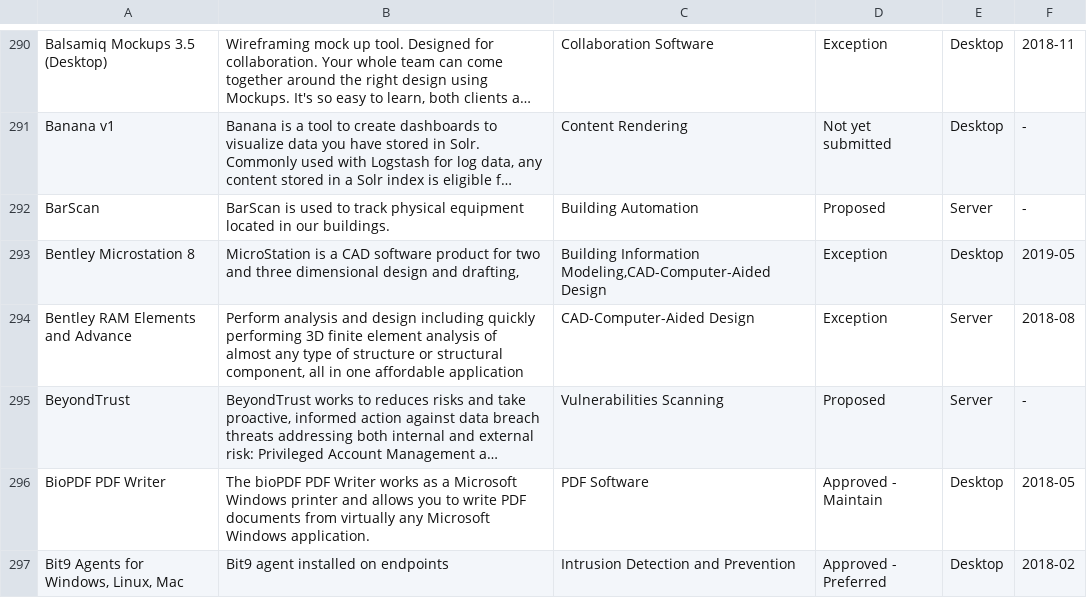
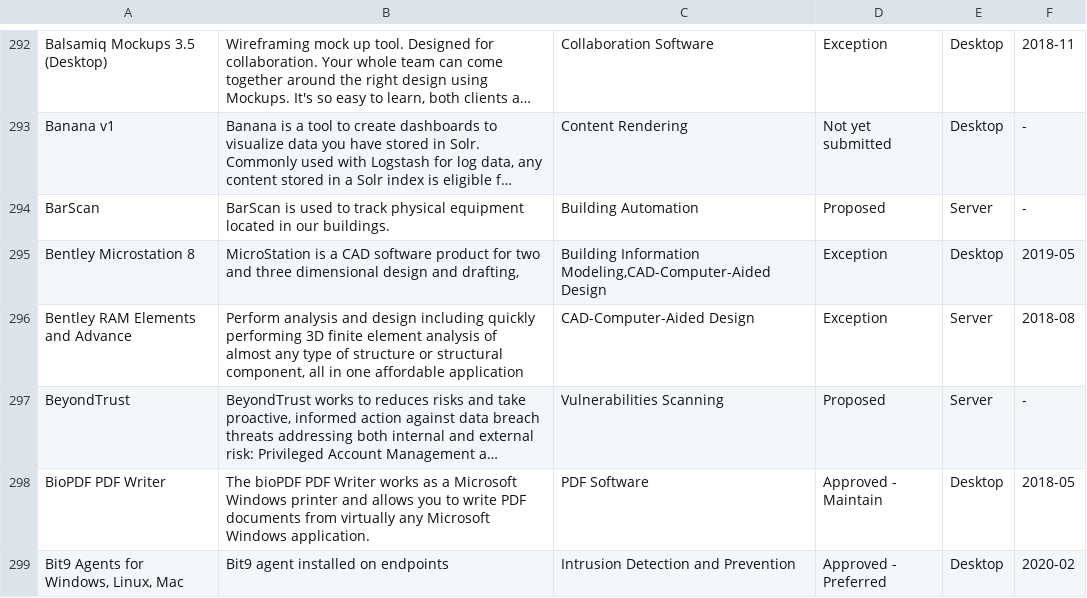
Before and after one commit to GSA/data, a CSV file: enterprise-architecture/it-standards.csv, drawn as a sheet; only a part is shown, gaps mark what is left out; long unchanged cells end in …; addresses are those after the commit; the diff covers the shown part only; the diff names each change by its address in the sheet, - before the commit and + after, or states it on an @@ line.

```diff
--- a/enterprise-architecture/it-standards.csv
+++ b/enterprise-architecture/it-standards.csv
-F299: 2018-02
+F299: 2020-02
```
Also changed, not shown: 13 added rows and 16 edited cells elsewhere in this file.
